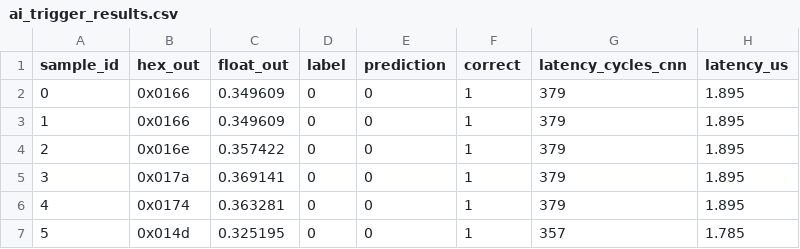
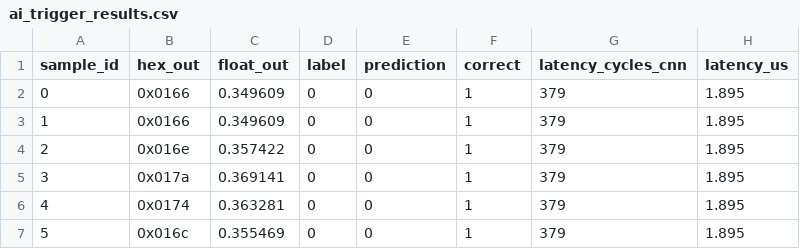
Before and after one commit to NuDAQ/AI-Trigger-System, a CSV file: AI_Trigger_System/AI_Trigger_System.sim/sim_1/behav/xsim/ai_trigger_results.csv, drawn as a sheet.

```diff
--- a/AI_Trigger_System/AI_Trigger_System.sim/sim_1/behav/xsim/ai_trigger_results.csv
+++ b/AI_Trigger_System/AI_Trigger_System.sim/sim_1/behav/xsim/ai_trigger_results.csv
@@ -6,2 +6,2 @@ sample_id,hex_out,float_out,label,prediction,correct,latency_cycles_cnn,latency_
 4,0x0174,0.363281,0,0,1,379,1.895
-5,0x014d,0.325195,0,0,1,357,1.785
+5,0x016c,0.355469,0,0,1,379,1.895
```
Also changed, not shown: 9 other files.
